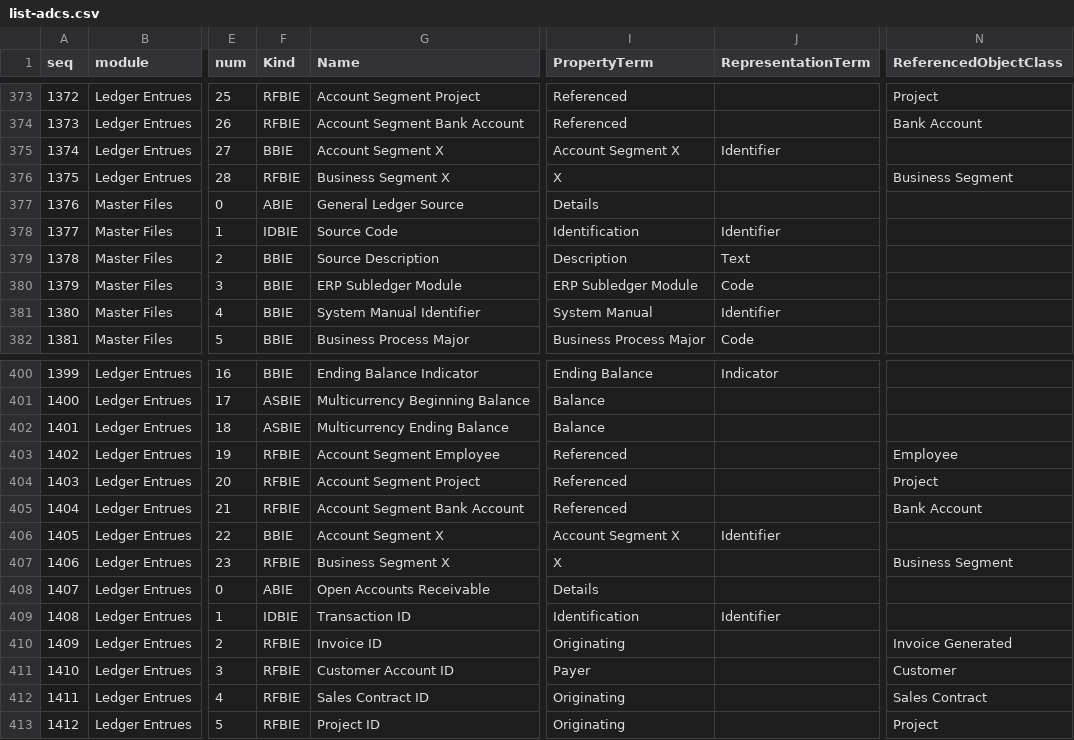
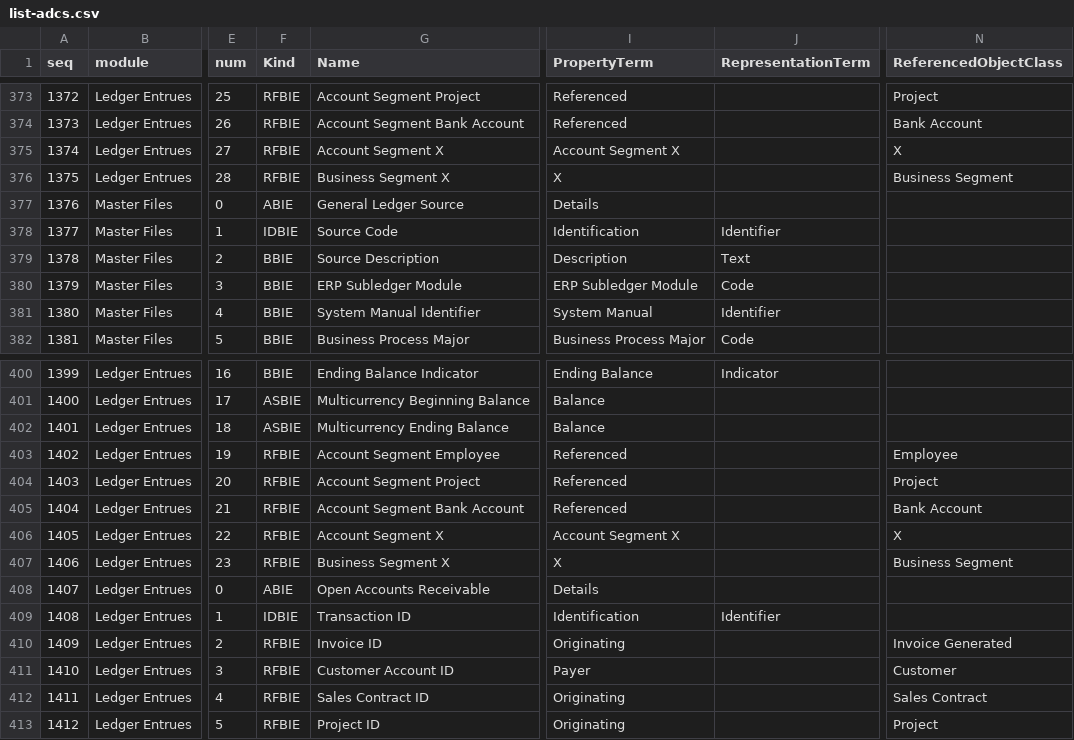
Before and after one commit to pontsoleil/Standard_Formats, a CSV file: data/adcs/list-adcs.csv, drawn as a sheet; only a part is shown, gaps mark what is left out; the diff names each change by its address in the sheet, - before the commit and + after, or states it on an @@ line.

Commit message:
Update list-adcs.csv

```diff
--- a/data/adcs/list-adcs.csv
+++ b/data/adcs/list-adcs.csv
-F375 (Kind): BBIE
+F375 (Kind): RFBIE
-J375 (RepresentationTerm): Identifier
+J375 (RepresentationTerm): (empty)
-N375 (ReferencedObjectClass): (empty)
+N375 (ReferencedObjectClass): X
-F406 (Kind): BBIE
+F406 (Kind): RFBIE
-J406 (RepresentationTerm): Identifier
+J406 (RepresentationTerm): (empty)
-N406 (ReferencedObjectClass): (empty)
+N406 (ReferencedObjectClass): X
```
